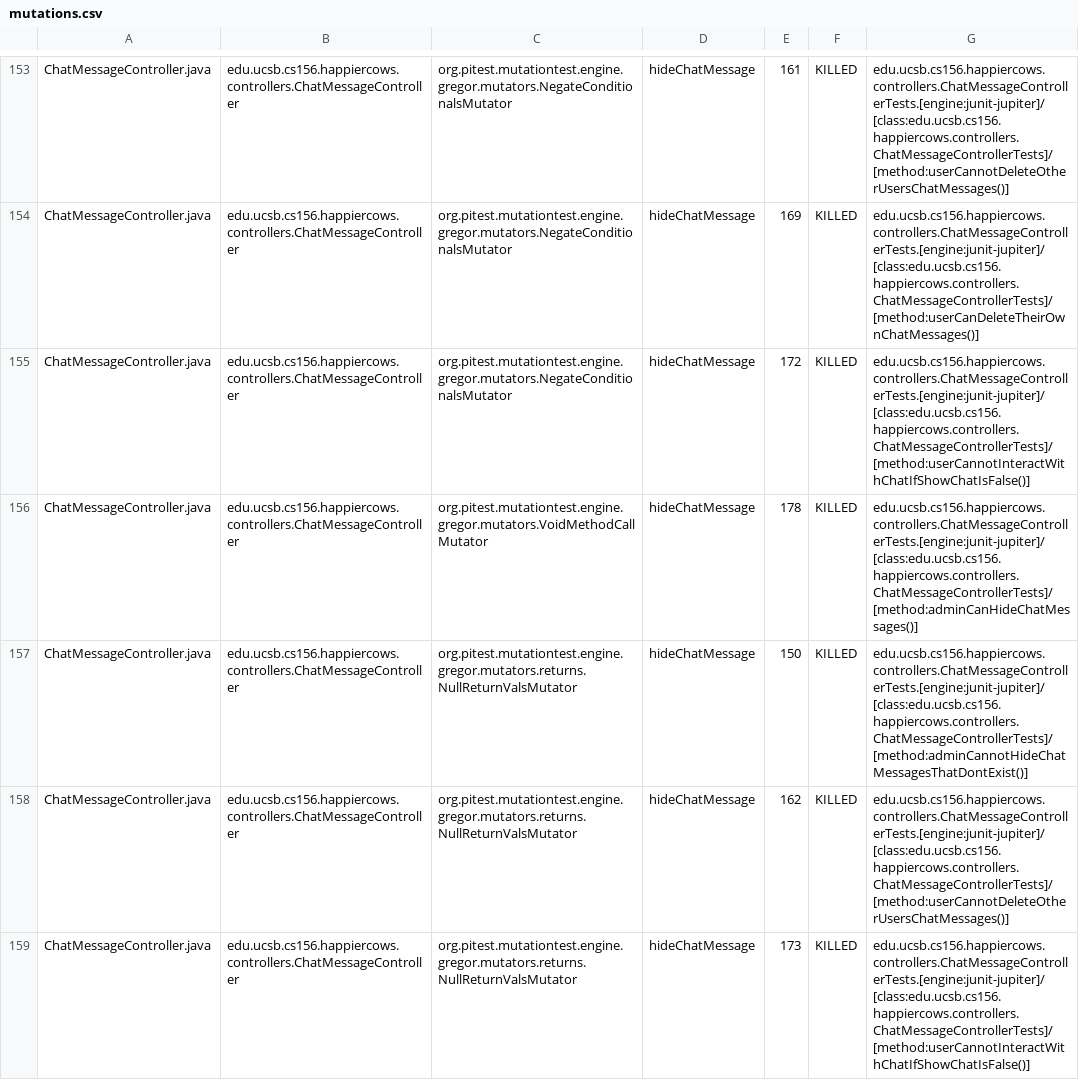
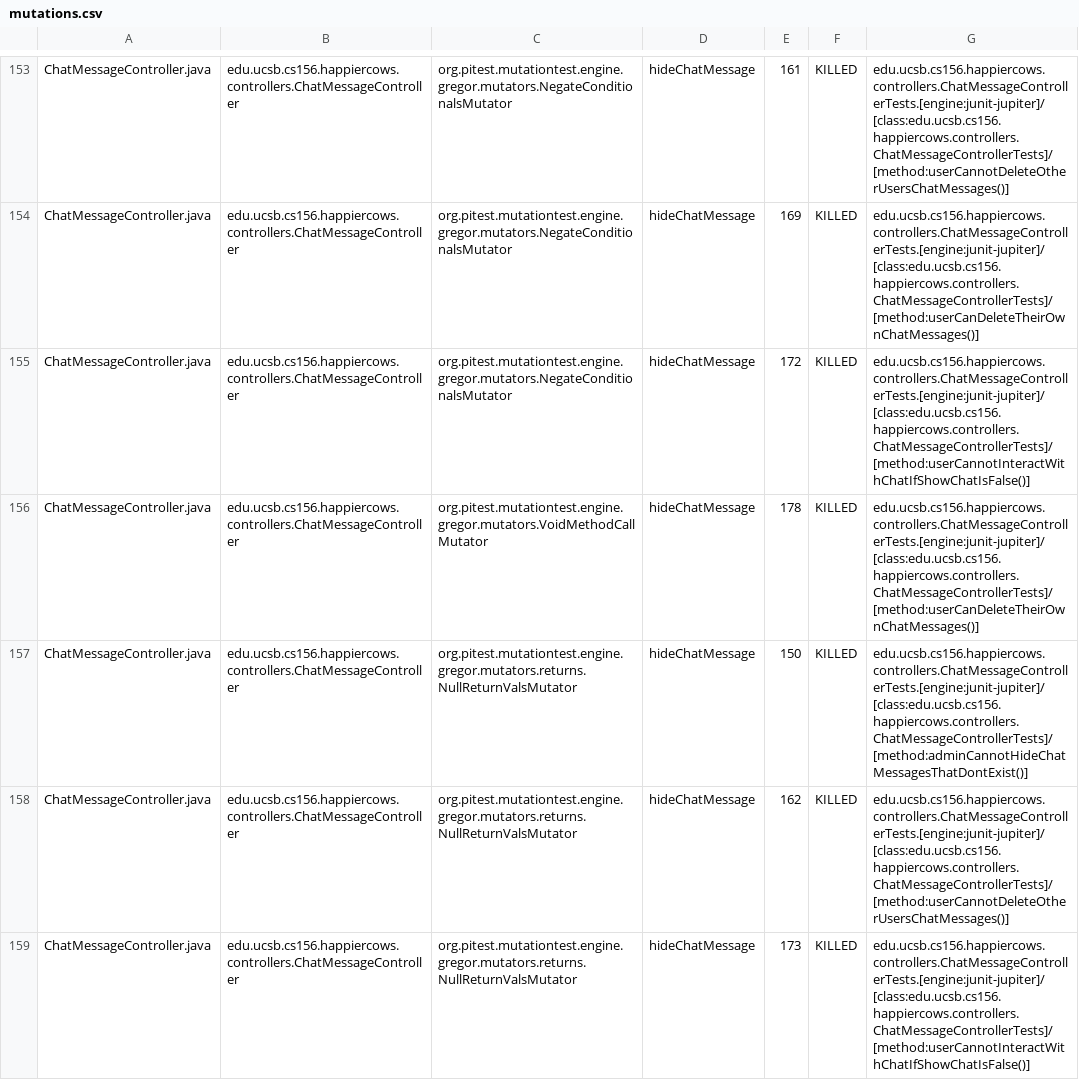
Before and after one commit to ucsb-cs156-s24/proj-happycows-s24-4pm-6, a CSV file: prs/47/pitest/mutations.csv, drawn as a sheet; only a part is shown, gaps mark what is left out; the diff covers the shown part only.

Commit message:
Deploying to gh-pages from @ ucsb-cs156-s24/proj-happycows-s24-4pm-6@8b1161977d76c794e68b3f46c7670cbc37699783 🚀

```diff
--- a/prs/47/pitest/mutations.csv
+++ b/prs/47/pitest/mutations.csv
@@ -155,3 +155,3 @@ ChatMessageController.java,edu.ucsb.cs156.happiercows.controllers.ChatMessageCon
 ChatMessageController.java,edu.ucsb.cs156.happiercows.controllers.ChatMessageController,org.pitest.mutationtest.engine.gregor.mutators.NegateConditionalsMutator,hideChatMessage,172,KILLED,edu.ucsb.cs156.happiercows.controllers.ChatMessageControllerTests.[engine:junit-jupiter]/[class:edu.ucsb.cs156.happiercows.controllers.ChatMessageControllerTests]/[method:userCannotInteractWithChatIfShowChatIsFalse()]
-ChatMessageController.java,edu.ucsb.cs156.happiercows.controllers.ChatMessageController,org.pitest.mutationtest.engine.gregor.mutators.VoidMethodCallMutator,hideChatMessage,178,KILLED,edu.ucsb.cs156.happiercows.controllers.ChatMessageControllerTests.[engine:junit-jupiter]/[class:edu.ucsb.cs156.happiercows.controllers.ChatMessageControllerTests]/[method:adminCanHideChatMessages()]
+ChatMessageController.java,edu.ucsb.cs156.happiercows.controllers.ChatMessageController,org.pitest.mutationtest.engine.gregor.mutators.VoidMethodCallMutator,hideChatMessage,178,KILLED,edu.ucsb.cs156.happiercows.controllers.ChatMessageControllerTests.[engine:junit-jupiter]/[class:edu.ucsb.cs156.happiercows.controllers.ChatMessageControllerTests]/[method:userCanDeleteTheirOwnChatMessages()]
 ChatMessageController.java,edu.ucsb.cs156.happiercows.controllers.ChatMessageController,org.pitest.mutationtest.engine.gregor.mutators.returns.NullReturnValsMutator,hideChatMessage,150,KILLED,edu.ucsb.cs156.happiercows.controllers.ChatMessageControllerTests.[engine:junit-jupiter]/[class:edu.ucsb.cs156.happiercows.controllers.ChatMessageControllerTests]/[method:adminCannotHideChatMessagesThatDontExist()]
```
Also changed, not shown: 27 edited cells elsewhere in this file, 49 other files.
